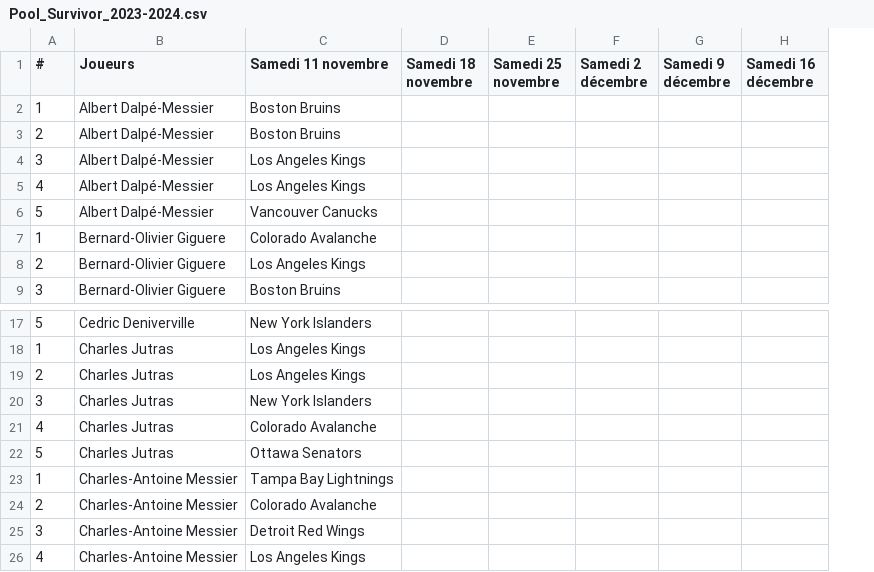
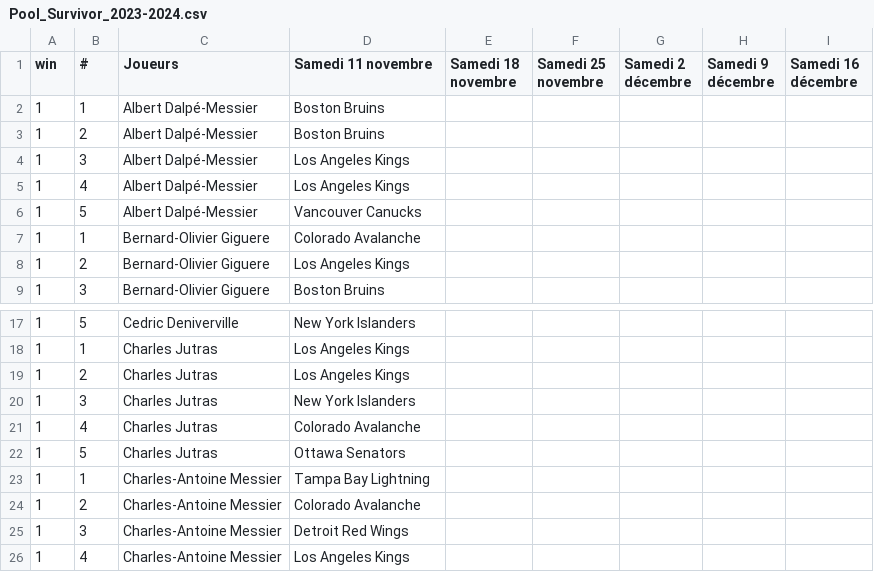
Before and after one commit to sebastienme/nhl-survivor, a CSV file: src/files/Pool_Survivor_2023-2024.csv, drawn as a sheet; only a part is shown, gaps mark what is left out; addresses are those after the commit; the diff names each change by its address in the sheet, - before the commit and + after, or states it on an @@ line.

```diff
--- a/src/files/Pool_Survivor_2023-2024.csv
+++ b/src/files/Pool_Survivor_2023-2024.csv
+column A (win), rows 2-9: all 1; rows 17-26: all 1
-D23 (Samedi 11 novembre): Tampa Bay Lightnings
+D23 (Samedi 11 novembre): Tampa Bay Lightning
```
Also changed, not shown: 5 other files.
